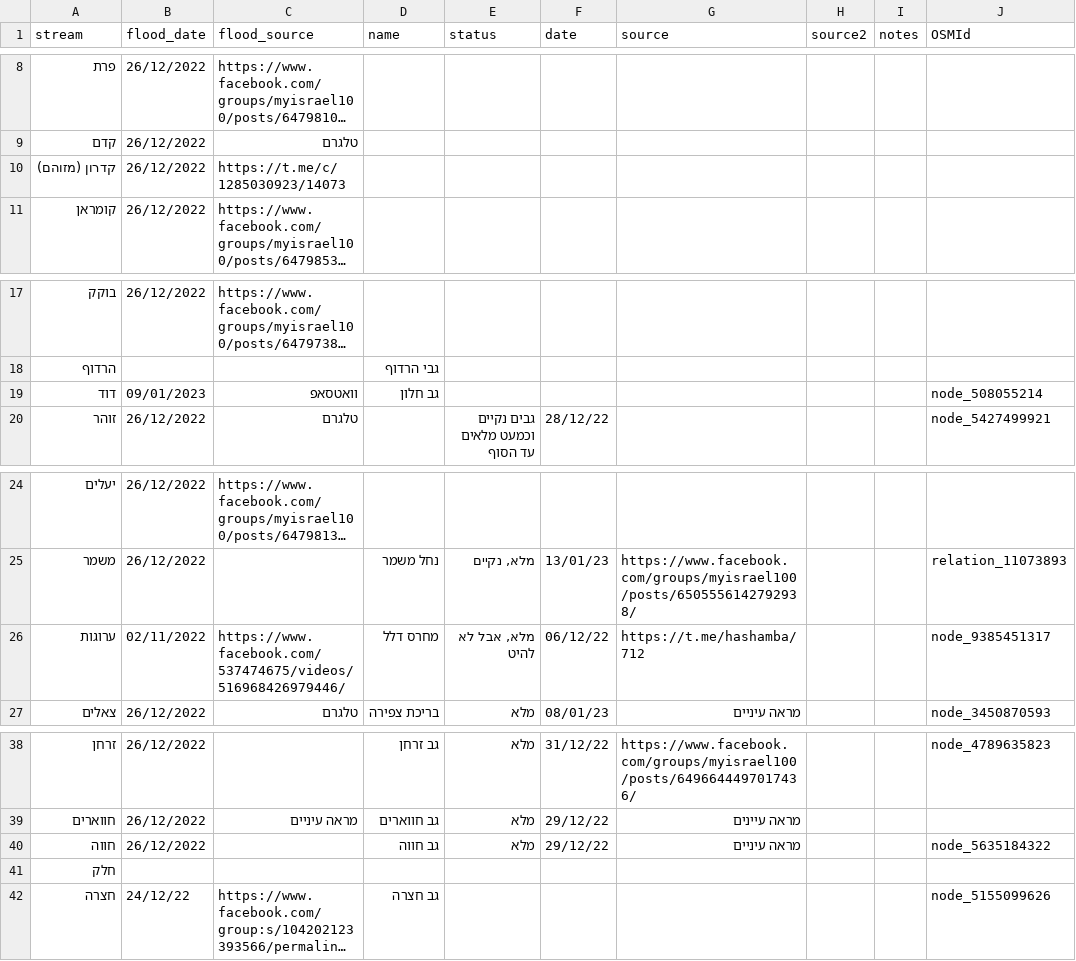
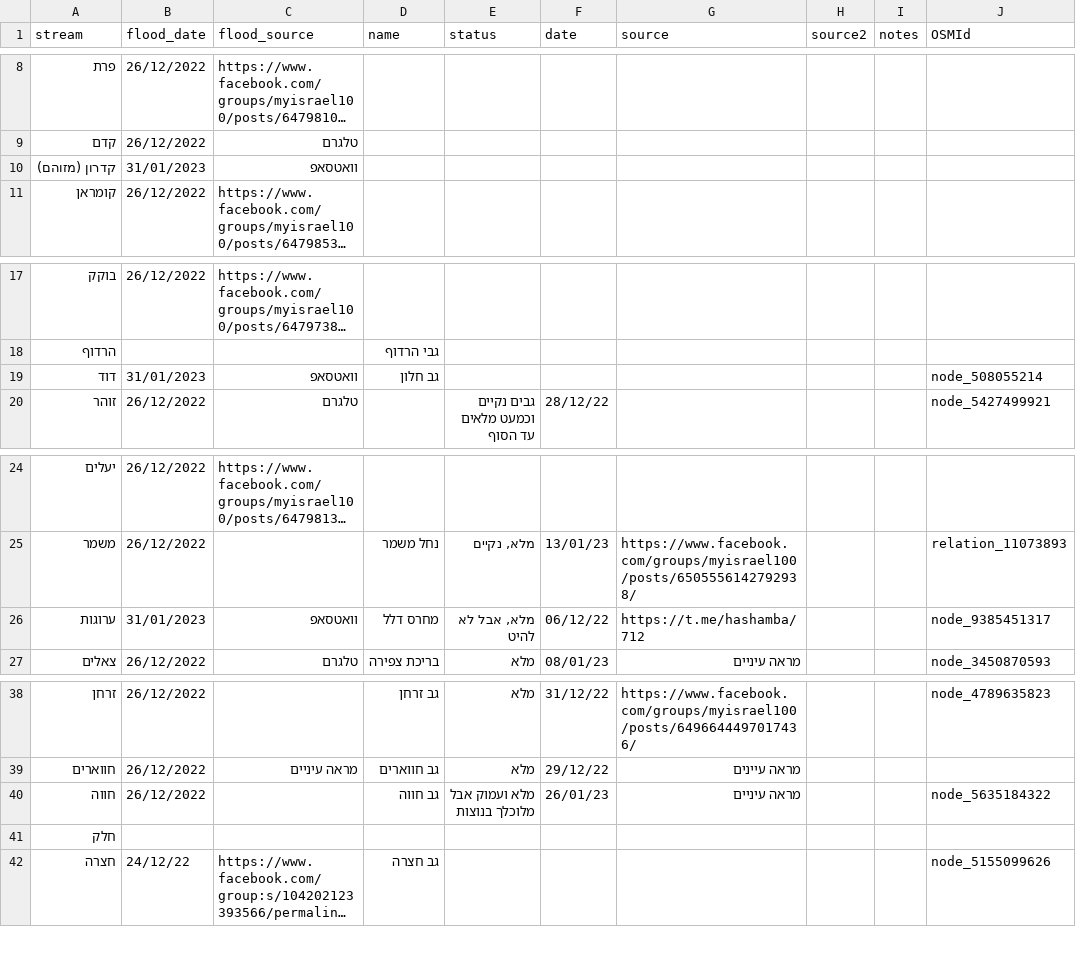
Before and after one commit to amiad/IHMGeoJSONWaterholes, a CSV file: floods.csv, drawn as a sheet; only a part is shown, gaps mark what is left out; long unchanged cells end in …; the diff names each change by its address in the sheet, - before the commit and + after, or states it on an @@ line.

Commit message:
update source.geojson 2023-02-01-09:56

```diff
--- a/floods.csv
+++ b/floods.csv
-B10 (flood_date): 26/12/2022
+B10 (flood_date): 31/01/2023
-C10 (flood_source): https://t.me/c/1285030923/14073
+C10 (flood_source): וואטסאפ
-B19 (flood_date): 09/01/2023
+B19 (flood_date): 31/01/2023
-B26 (flood_date): 02/11/2022
+B26 (flood_date): 31/01/2023
-C26 (flood_source): https://www.facebook.com/537474675/videos/516968426979446/
+C26 (flood_source): וואטסאפ
-E40 (status): מלא
+E40 (status): מלא ועמוק אבל מלוכלך בנוצות
-F40 (date): 29/12/22
+F40 (date): 26/01/23
```
Also changed, not shown: 1 other file.
